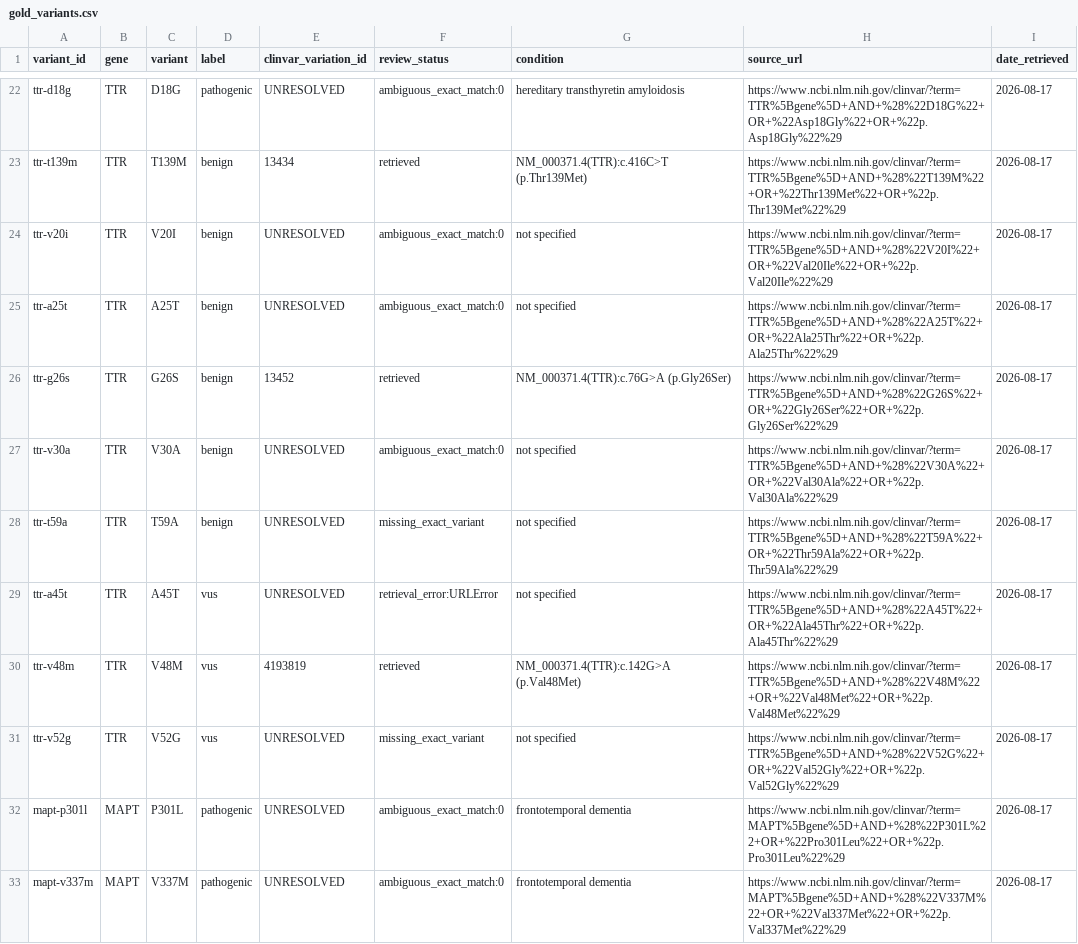
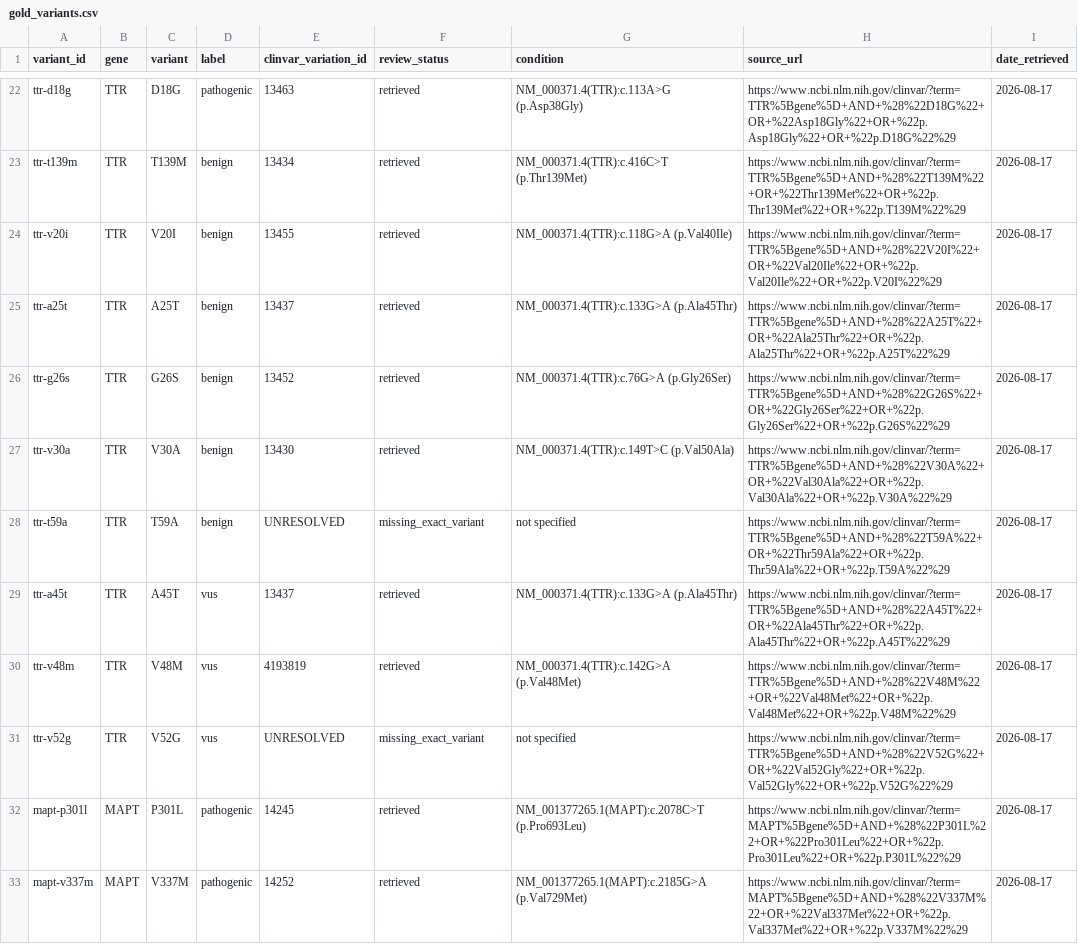
Before and after one commit to madhavofficial/neuro_capstone, a CSV file: data/benchmarks/gold_variants.csv, drawn as a sheet; only a part is shown, gaps mark what is left out; the diff covers the shown part only; the diff names each change by its address in the sheet, - before the commit and + after, or states it on an @@ line.

```diff
--- a/data/benchmarks/gold_variants.csv
+++ b/data/benchmarks/gold_variants.csv
-E22 (clinvar_variation_id): UNRESOLVED
+E22 (clinvar_variation_id): 13463
-F22 (review_status): ambiguous_exact_match:0
+F22 (review_status): retrieved
-G22 (condition): hereditary transthyretin amyloidosis
+G22 (condition): NM_000371.4(TTR):c.113A>G (p.Asp38Gly)
-H22 (source_url): https://www.ncbi.nlm.nih.gov/clinvar/?term=TTR%5Bgene%5D+AND+%28%22D18G%22+OR+%22Asp18Gly%22+OR+%22p.Asp18Gly%22%29
+H22 (source_url): https://www.ncbi.nlm.nih.gov/clinvar/?term=TTR%5Bgene%5D+AND+%28%22D18G%22+OR+%22Asp18Gly%22+OR+%22p.Asp18Gly%22+OR+%22p.D18G%22%29
-H23 (source_url): https://www.ncbi.nlm.nih.gov/clinvar/?term=TTR%5Bgene%5D+AND+%28%22T139M%22+OR+%22Thr139Met%22+OR+%22p.Thr139Met%22%29
+H23 (source_url): https://www.ncbi.nlm.nih.gov/clinvar/?term=TTR%5Bgene%5D+AND+%28%22T139M%22+OR+%22Thr139Met%22+OR+%22p.Thr139Met%22+OR+%22p.T139M%22%29
-E24 (clinvar_variation_id): UNRESOLVED
+E24 (clinvar_variation_id): 13455
-F24:F25 (review_status): ambiguous_exact_match:0
+F24:F25 (review_status): retrieved
-G24 (condition): not specified
+G24 (condition): NM_000371.4(TTR):c.118G>A (p.Val40Ile)
-H24 (source_url): https://www.ncbi.nlm.nih.gov/clinvar/?term=TTR%5Bgene%5D+AND+%28%22V20I%22+OR+%22Val20Ile%22+OR+%22p.Val20Ile%22%29
+H24 (source_url): https://www.ncbi.nlm.nih.gov/clinvar/?term=TTR%5Bgene%5D+AND+%28%22V20I%22+OR+%22Val20Ile%22+OR+%22p.Val20Ile%22+OR+%22p.V20I%22%29
-E25 (clinvar_variation_id): UNRESOLVED
+E25 (clinvar_variation_id): 13437
-G25 (condition): not specified
+G25 (condition): NM_000371.4(TTR):c.133G>A (p.Ala45Thr)
-H25 (source_url): https://www.ncbi.nlm.nih.gov/clinvar/?term=TTR%5Bgene%5D+AND+%28%22A25T%22+OR+%22Ala25Thr%22+OR+%22p.Ala25Thr%22%29
+H25 (source_url): https://www.ncbi.nlm.nih.gov/clinvar/?term=TTR%5Bgene%5D+AND+%28%22A25T%22+OR+%22Ala25Thr%22+OR+%22p.Ala25Thr%22+OR+%22p.A25T%22%29
-H26 (source_url): https://www.ncbi.nlm.nih.gov/clinvar/?term=TTR%5Bgene%5D+AND+%28%22G26S%22+OR+%22Gly26Ser%22+OR+%22p.Gly26Ser%22%29
+H26 (source_url): https://www.ncbi.nlm.nih.gov/clinvar/?term=TTR%5Bgene%5D+AND+%28%22G26S%22+OR+%22Gly26Ser%22+OR+%22p.Gly26Ser%22+OR+%22p.G26S%22%29
-E27 (clinvar_variation_id): UNRESOLVED
+E27 (clinvar_variation_id): 13430
-F27 (review_status): ambiguous_exact_match:0
+F27 (review_status): retrieved
-G27 (condition): not specified
+G27 (condition): NM_000371.4(TTR):c.149T>C (p.Val50Ala)
-H27 (source_url): https://www.ncbi.nlm.nih.gov/clinvar/?term=TTR%5Bgene%5D+AND+%28%22V30A%22+OR+%22Val30Ala%22+OR+%22p.Val30Ala%22%29
+H27 (source_url): https://www.ncbi.nlm.nih.gov/clinvar/?term=TTR%5Bgene%5D+AND+%28%22V30A%22+OR+%22Val30Ala%22+OR+%22p.Val30Ala%22+OR+%22p.V30A%22%29
-H28 (source_url): https://www.ncbi.nlm.nih.gov/clinvar/?term=TTR%5Bgene%5D+AND+%28%22T59A%22+OR+%22Thr59Ala%22+OR+%22p.Thr59Ala%22%29
+H28 (source_url): https://www.ncbi.nlm.nih.gov/clinvar/?term=TTR%5Bgene%5D+AND+%28%22T59A%22+OR+%22Thr59Ala%22+OR+%22p.Thr59Ala%22+OR+%22p.T59A%22%29
-E29 (clinvar_variation_id): UNRESOLVED
+E29 (clinvar_variation_id): 13437
-F29 (review_status): retrieval_error:URLError
+F29 (review_status): retrieved
-G29 (condition): not specified
+G29 (condition): NM_000371.4(TTR):c.133G>A (p.Ala45Thr)
-H29 (source_url): https://www.ncbi.nlm.nih.gov/clinvar/?term=TTR%5Bgene%5D+AND+%28%22A45T%22+OR+%22Ala45Thr%22+OR+%22p.Ala45Thr%22%29
+H29 (source_url): https://www.ncbi.nlm.nih.gov/clinvar/?term=TTR%5Bgene%5D+AND+%28%22A45T%22+OR+%22Ala45Thr%22+OR+%22p.Ala45Thr%22+OR+%22p.A45T%22%29
-H30 (source_url): https://www.ncbi.nlm.nih.gov/clinvar/?term=TTR%5Bgene%5D+AND+%28%22V48M%22+OR+%22Val48Met%22+OR+%22p.Val48Met%22%29
+H30 (source_url): https://www.ncbi.nlm.nih.gov/clinvar/?term=TTR%5Bgene%5D+AND+%28%22V48M%22+OR+%22Val48Met%22+OR+%22p.Val48Met%22+OR+%22p.V48M%22%29
-H31 (source_url): https://www.ncbi.nlm.nih.gov/clinvar/?term=TTR%5Bgene%5D+AND+%28%22V52G%22+OR+%22Val52Gly%22+OR+%22p.Val52Gly%22%29
+H31 (source_url): https://www.ncbi.nlm.nih.gov/clinvar/?term=TTR%5Bgene%5D+AND+%28%22V52G%22+OR+%22Val52Gly%22+OR+%22p.Val52Gly%22+OR+%22p.V52G%22%29
-E32 (clinvar_variation_id): UNRESOLVED
+E32 (clinvar_variation_id): 14245
-F32:F33 (review_status): ambiguous_exact_match:0
+F32:F33 (review_status): retrieved
-G32 (condition): frontotemporal dementia
+G32 (condition): NM_001377265.1(MAPT):c.2078C>T (p.Pro693Leu)
-H32 (source_url): https://www.ncbi.nlm.nih.gov/clinvar/?term=MAPT%5Bgene%5D+AND+%28%22P301L%22+OR+%22Pro301Leu%22+OR+%22p.Pro301Leu%22%29
+H32 (source_url): https://www.ncbi.nlm.nih.gov/clinvar/?term=MAPT%5Bgene%5D+AND+%28%22P301L%22+OR+%22Pro301Leu%22+OR+%22p.Pro301Leu%22+OR+%22p.P301L%22%29
-E33 (clinvar_variation_id): UNRESOLVED
+E33 (clinvar_variation_id): 14252
-G33 (condition): frontotemporal dementia
+G33 (condition): NM_001377265.1(MAPT):c.2185G>A (p.Val729Met)
-H33 (source_url): https://www.ncbi.nlm.nih.gov/clinvar/?term=MAPT%5Bgene%5D+AND+%28%22V337M%22+OR+%22Val337Met%22+OR+%22p.Val337Met%22%29
+H33 (source_url): https://www.ncbi.nlm.nih.gov/clinvar/?term=MAPT%5Bgene%5D+AND+%28%22V337M%22+OR+%22Val337Met%22+OR+%22p.Val337Met%22+OR+%22p.V337M%22%29
```
Also changed, not shown: 81 edited cells elsewhere in this file, data/benchmarks/gold_variants_unresolved.csv, 30 other files.
